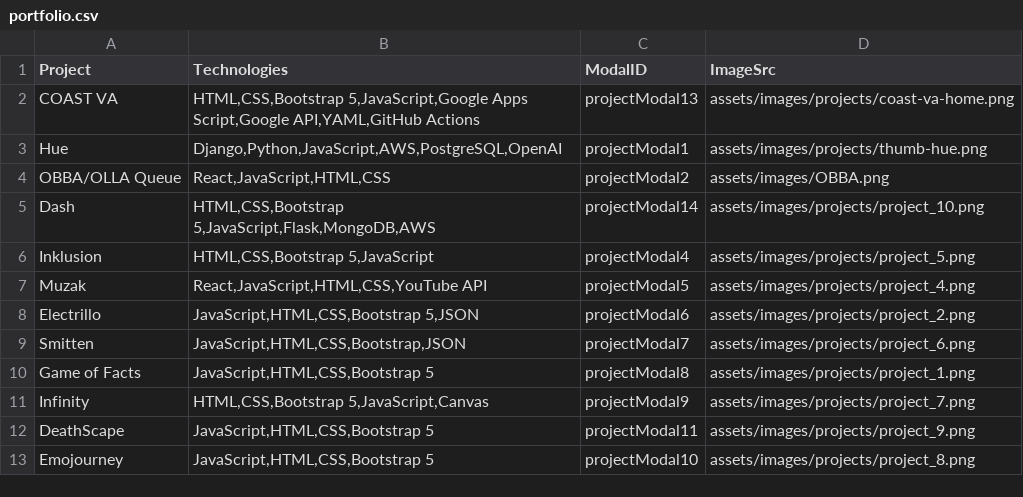
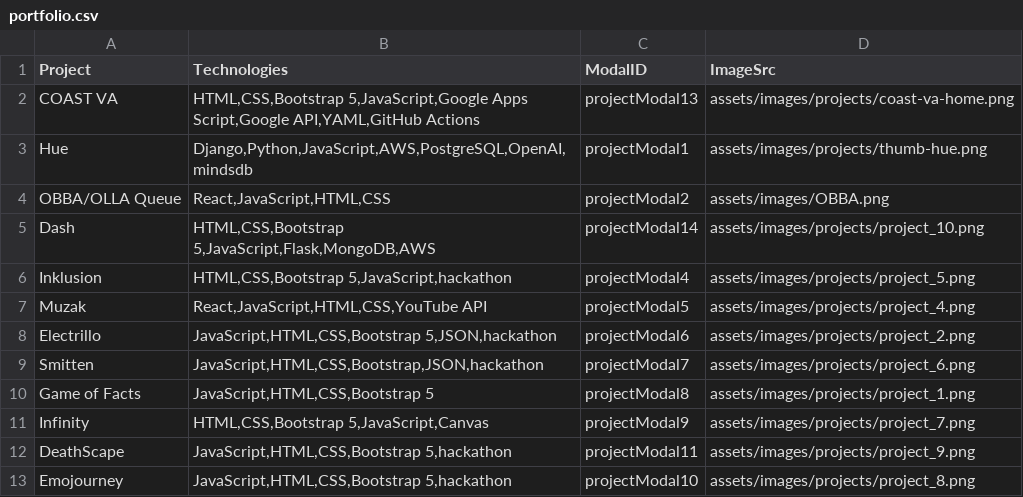
Before and after one commit to alissatroiano/portfolio, a CSV file: assets/data/portfolio.csv, drawn as a sheet.

```diff
--- a/assets/data/portfolio.csv
+++ b/assets/data/portfolio.csv
@@ -2,12 +2,12 @@ Project,Technologies,ModalID,ImageSrc
 "COAST VA","HTML,CSS,Bootstrap 5,JavaScript,Google Apps Script,Google API,YAML,GitHub Actions",projectModal13,assets/images/projects/coast-va-home.png
-"Hue","Django,Python,JavaScript,AWS,PostgreSQL,OpenAI",projectModal1,assets/images/projects/thumb-hue.png
+"Hue","Django,Python,JavaScript,AWS,PostgreSQL,OpenAI,mindsdb",projectModal1,assets/images/projects/thumb-hue.png
 "OBBA/OLLA Queue","React,JavaScript,HTML,CSS",projectModal2,assets/images/OBBA.png
 "Dash","HTML,CSS,Bootstrap 5,JavaScript,Flask,MongoDB,AWS",projectModal14,assets/images/projects/project_10.png
-"Inklusion","HTML,CSS,Bootstrap 5,JavaScript",projectModal4,assets/images/projects/project_5.png
+"Inklusion","HTML,CSS,Bootstrap 5,JavaScript,hackathon",projectModal4,assets/images/projects/project_5.png
 "Muzak","React,JavaScript,HTML,CSS,YouTube API",projectModal5,assets/images/projects/project_4.png
-"Electrillo","JavaScript,HTML,CSS,Bootstrap 5,JSON",projectModal6,assets/images/projects/project_2.png
-"Smitten","JavaScript,HTML,CSS,Bootstrap,JSON",projectModal7,assets/images/projects/project_6.png
+"Electrillo","JavaScript,HTML,CSS,Bootstrap 5,JSON,hackathon",projectModal6,assets/images/projects/project_2.png
+"Smitten","JavaScript,HTML,CSS,Bootstrap,JSON,hackathon",projectModal7,assets/images/projects/project_6.png
 "Game of Facts","JavaScript,HTML,CSS,Bootstrap 5",projectModal8,assets/images/projects/project_1.png
 "Infinity","HTML,CSS,Bootstrap 5,JavaScript,Canvas",projectModal9,assets/images/projects/project_7.png
-"DeathScape","JavaScript,HTML,CSS,Bootstrap 5",projectModal11,assets/images/projects/project_9.png
-"Emojourney","JavaScript,HTML,CSS,Bootstrap 5",projectModal10,assets/images/projects/project_8.png
+"DeathScape","JavaScript,HTML,CSS,Bootstrap 5,hackathon",projectModal11,assets/images/projects/project_9.png
+"Emojourney","JavaScript,HTML,CSS,Bootstrap 5,hackathon",projectModal10,assets/images/projects/project_8.png
```
Also changed, not shown: 2 other files.
